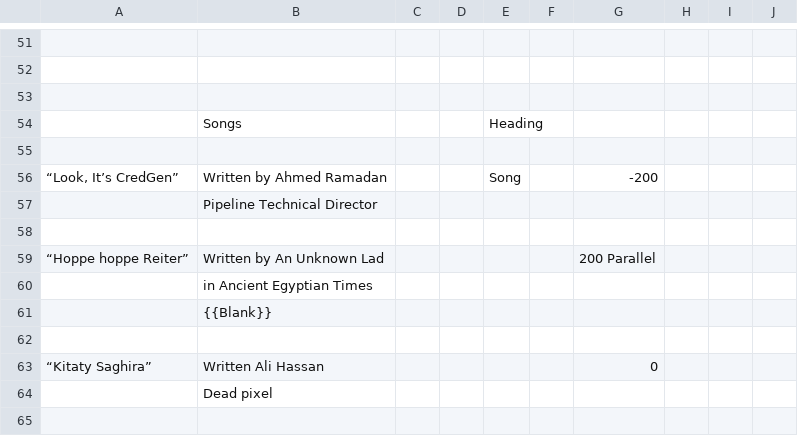
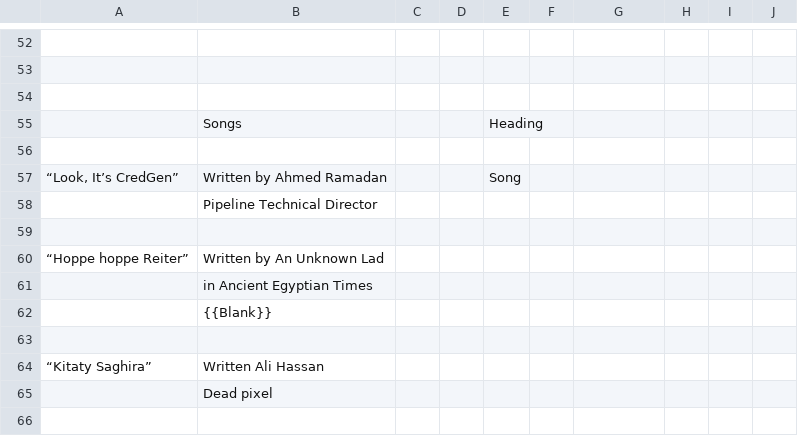
Before and after one commit to aramadan0096/spreadsheet_viewer, a CSV file: asset/Credits.csv, drawn as a sheet; only a part is shown, gaps mark what is left out; addresses are those after the commit; the diff covers the shown part only; the diff names each change by its address in the sheet, - before the commit and + after, or states it on an @@ line.

```diff
--- a/asset/Credits.csv
+++ b/asset/Credits.csv
-G57: -200
+G57: (empty)
-G60: 200 Parallel
+G60: (empty)
-G64: 0
+G64: (empty)
```
Also changed, not shown: 2 added rows, 1 removed row and 6 edited cells elsewhere in this file, 7 other files.
